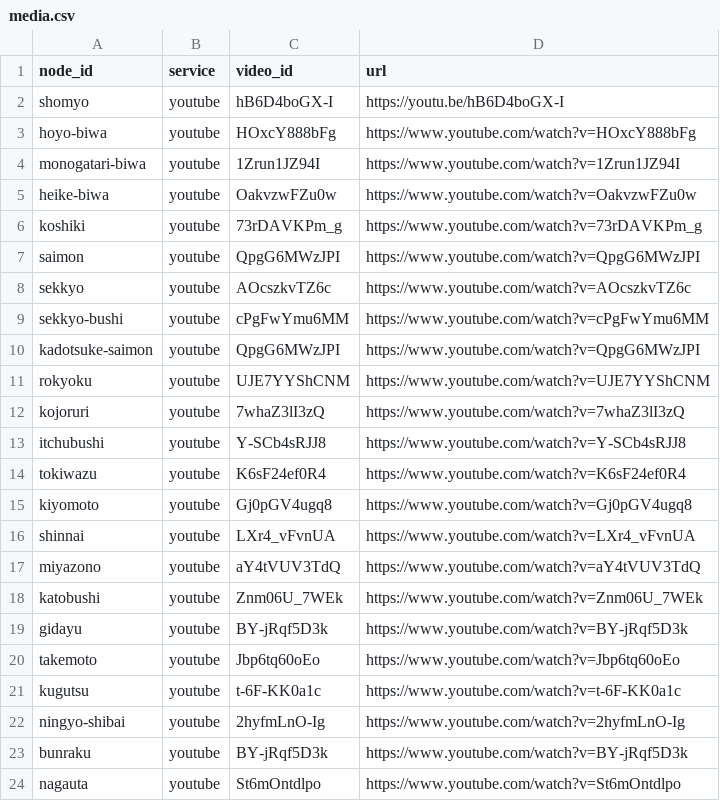
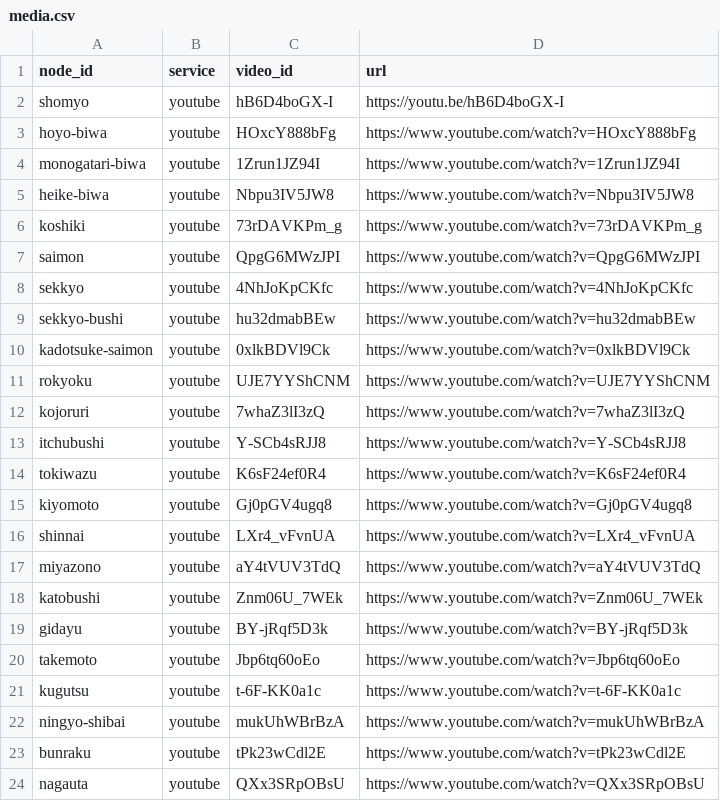
Before and after one commit to tobio-nakai/katari-gei-interactive, a CSV file: data/media.csv, drawn as a sheet.

```diff
--- a/data/media.csv
+++ b/data/media.csv
@@ -4,8 +4,8 @@ hoyo-biwa,youtube,HOxcY888bFg,https://www.youtube.com/watch?v=HOxcY888bFg
 monogatari-biwa,youtube,1Zrun1JZ94I,https://www.youtube.com/watch?v=1Zrun1JZ94I
-heike-biwa,youtube,OakvzwFZu0w,https://www.youtube.com/watch?v=OakvzwFZu0w
+heike-biwa,youtube,Nbpu3IV5JW8,https://www.youtube.com/watch?v=Nbpu3IV5JW8
 koshiki,youtube,73rDAVKPm_g,https://www.youtube.com/watch?v=73rDAVKPm_g
 saimon,youtube,QpgG6MWzJPI,https://www.youtube.com/watch?v=QpgG6MWzJPI
-sekkyo,youtube,AOcszkvTZ6c,https://www.youtube.com/watch?v=AOcszkvTZ6c
-sekkyo-bushi,youtube,cPgFwYmu6MM,https://www.youtube.com/watch?v=cPgFwYmu6MM
-kadotsuke-saimon,youtube,QpgG6MWzJPI,https://www.youtube.com/watch?v=QpgG6MWzJPI
+sekkyo,youtube,4NhJoKpCKfc,https://www.youtube.com/watch?v=4NhJoKpCKfc
+sekkyo-bushi,youtube,hu32dmabBEw,https://www.youtube.com/watch?v=hu32dmabBEw
+kadotsuke-saimon,youtube,0xlkBDVl9Ck,https://www.youtube.com/watch?v=0xlkBDVl9Ck
 rokyoku,youtube,UJE7YYShCNM,https://www.youtube.com/watch?v=UJE7YYShCNM
@@ -21,4 +21,4 @@ takemoto,youtube,Jbp6tq60oEo,https://www.youtube.com/watch?v=Jbp6tq60oEo
 kugutsu,youtube,t-6F-KK0a1c,https://www.youtube.com/watch?v=t-6F-KK0a1c
-ningyo-shibai,youtube,2hyfmLnO-Ig,https://www.youtube.com/watch?v=2hyfmLnO-Ig
-bunraku,youtube,BY-jRqf5D3k,https://www.youtube.com/watch?v=BY-jRqf5D3k
-nagauta,youtube,St6mOntdlpo,https://www.youtube.com/watch?v=St6mOntdlpo
+ningyo-shibai,youtube,mukUhWBrBzA,https://www.youtube.com/watch?v=mukUhWBrBzA
+bunraku,youtube,tPk23wCdl2E,https://www.youtube.com/watch?v=tPk23wCdl2E
+nagauta,youtube,QXx3SRpOBsU,https://www.youtube.com/watch?v=QXx3SRpOBsU
```
Also changed, not shown: data/nodes.csv.
